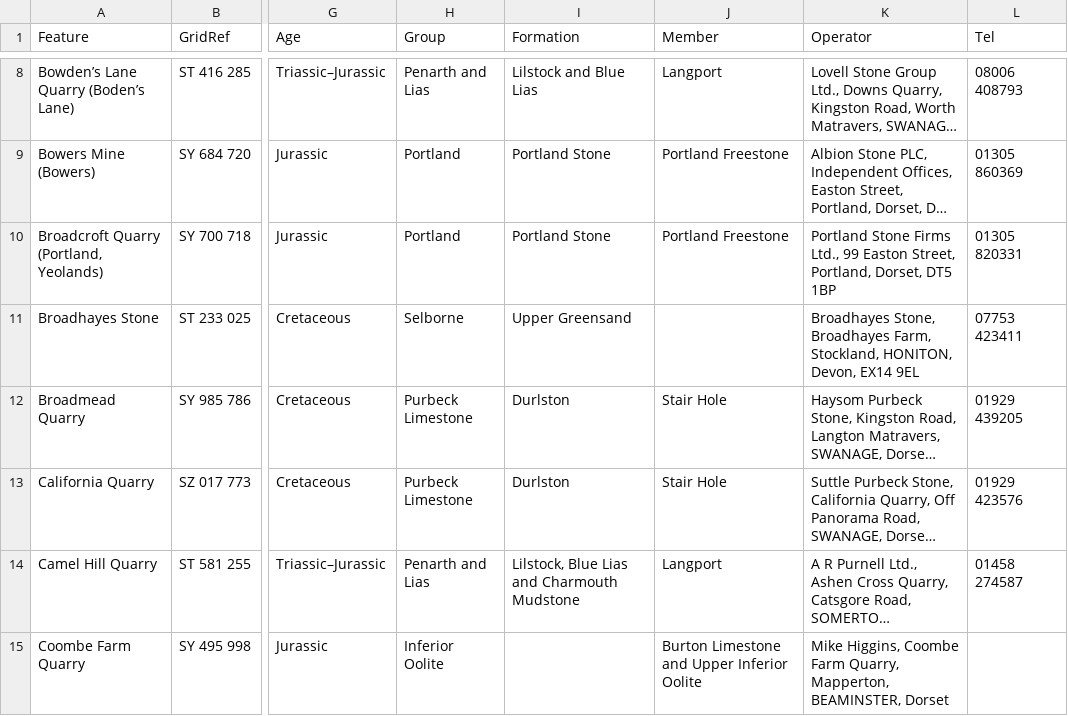
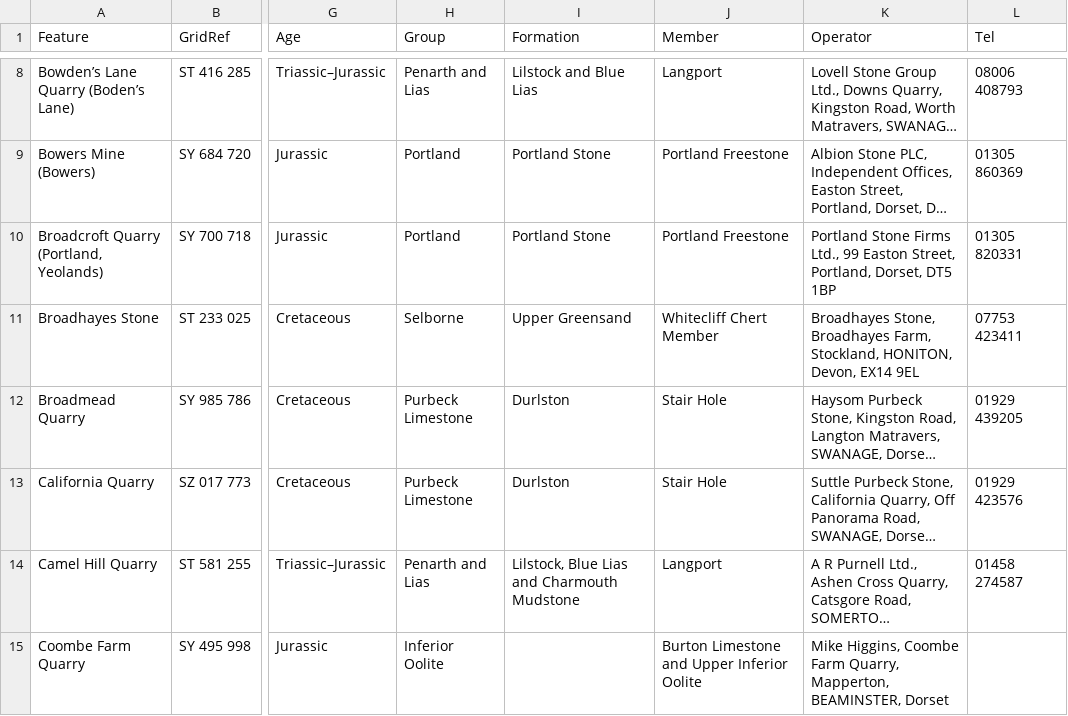
Before and after one commit to geoffrowland/Active-Quarries, a CSV file: site.csv, drawn as a sheet; only a part is shown, gaps mark what is left out; long unchanged cells end in …; the diff names each change by its address in the sheet, - before the commit and + after, or states it on an @@ line.

Commit message:
Update site.csv

```diff
--- a/site.csv
+++ b/site.csv
-J11 (Member): (empty)
+J11 (Member): Whitecliff Chert Member
```
